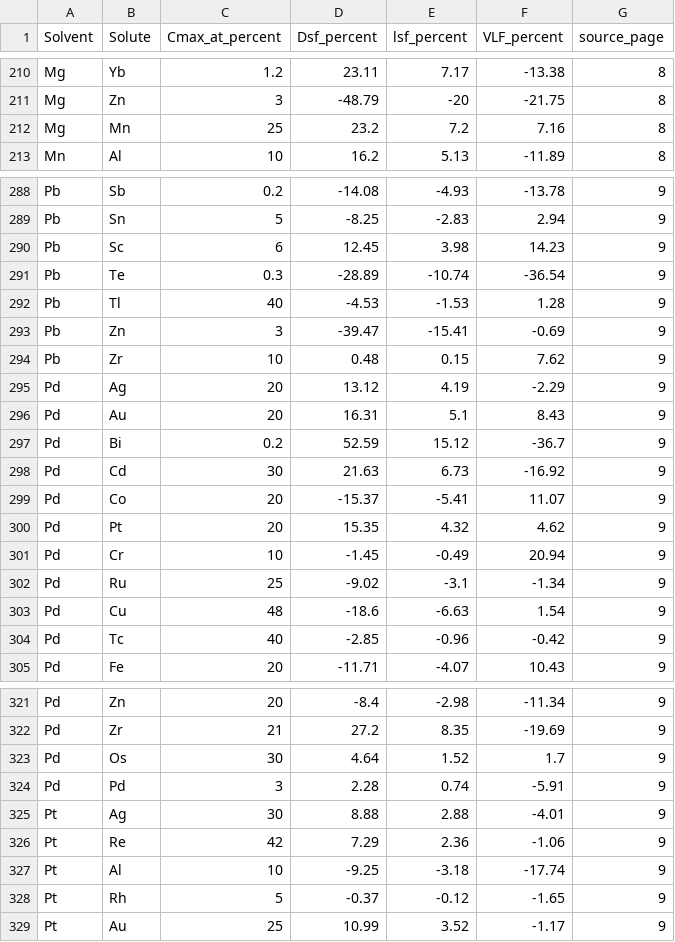
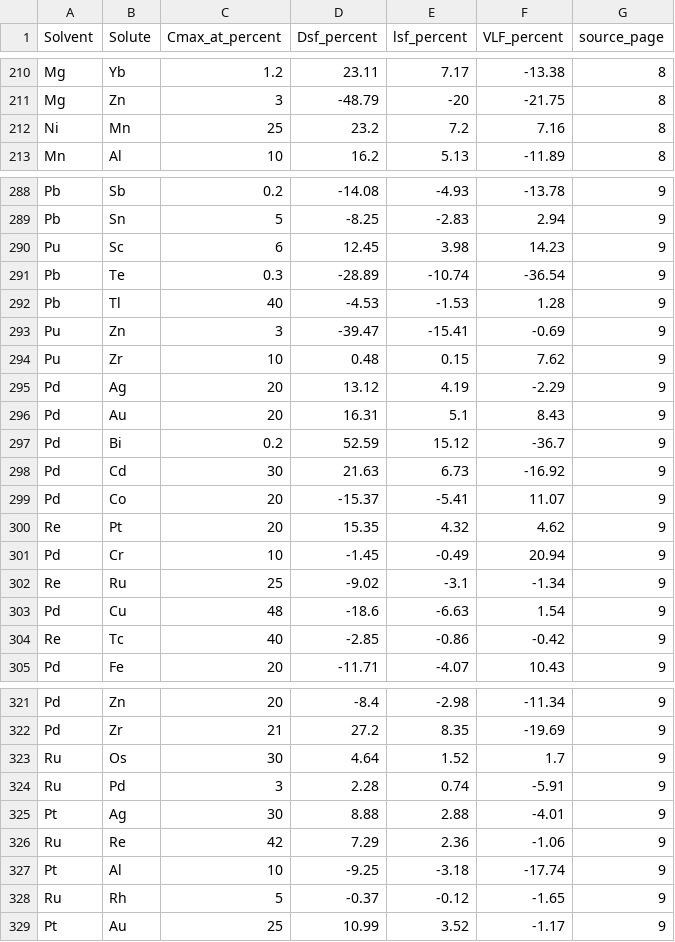
Before and after one commit to minimumtone/machine-learning, a CSV file: data/king_1966_table2_size_factors.csv, drawn as a sheet; only a part is shown, gaps mark what is left out; the diff covers the shown part only.

```diff
--- a/data/king_1966_table2_size_factors.csv
+++ b/data/king_1966_table2_size_factors.csv
@@ -211,3 +211,3 @@ Mg,Yb,1.2,23.11,7.17,-13.38,8
 Mg,Zn,3,-48.79,-20,-21.75,8
-Mg,Mn,25,23.2,7.2,7.16,8
+Ni,Mn,25,23.2,7.2,7.16,8
 Mn,Al,10,16.2,5.13,-11.89,8
@@ -289,7 +289,7 @@ Pb,Sb,0.2,-14.08,-4.93,-13.78,9
 Pb,Sn,5,-8.25,-2.83,2.94,9
-Pb,Sc,6,12.45,3.98,14.23,9
+Pu,Sc,6,12.45,3.98,14.23,9
 Pb,Te,0.3,-28.89,-10.74,-36.54,9
 Pb,Tl,40,-4.53,-1.53,1.28,9
-Pb,Zn,3,-39.47,-15.41,-0.69,9
-Pb,Zr,10,0.48,0.15,7.62,9
+Pu,Zn,3,-39.47,-15.41,-0.69,9
+Pu,Zr,10,0.48,0.15,7.62,9
 Pd,Ag,20,13.12,4.19,-2.29,9
@@ -299,7 +299,7 @@ Pd,Cd,30,21.63,6.73,-16.92,9
 Pd,Co,20,-15.37,-5.41,11.07,9
-Pd,Pt,20,15.35,4.32,4.62,9
+Re,Pt,20,15.35,4.32,4.62,9
 Pd,Cr,10,-1.45,-0.49,20.94,9
-Pd,Ru,25,-9.02,-3.1,-1.34,9
+Re,Ru,25,-9.02,-3.1,-1.34,9
 Pd,Cu,48,-18.6,-6.63,1.54,9
-Pd,Tc,40,-2.85,-0.96,-0.42,9
+Re,Tc,40,-2.85,-0.86,-0.42,9
 Pd,Fe,20,-11.71,-4.07,10.43,9
@@ -322,8 +322,8 @@ Pd,Zn,20,-8.4,-2.98,-11.34,9
 Pd,Zr,21,27.2,8.35,-19.69,9
-Pd,Os,30,4.64,1.52,1.7,9
-Pd,Pd,3,2.28,0.74,-5.91,9
+Ru,Os,30,4.64,1.52,1.7,9
+Ru,Pd,3,2.28,0.74,-5.91,9
 Pt,Ag,30,8.88,2.88,-4.01,9
-Pt,Re,42,7.29,2.36,-1.06,9
+Ru,Re,42,7.29,2.36,-1.06,9
 Pt,Al,10,-9.25,-3.18,-17.74,9
-Pt,Rh,5,-0.37,-0.12,-1.65,9
+Ru,Rh,5,-0.37,-0.12,-1.65,9
 Pt,Au,25,10.99,3.52,-1.17,9
```
Also changed, not shown: 6 edited cells elsewhere in this file, 2 other files.
